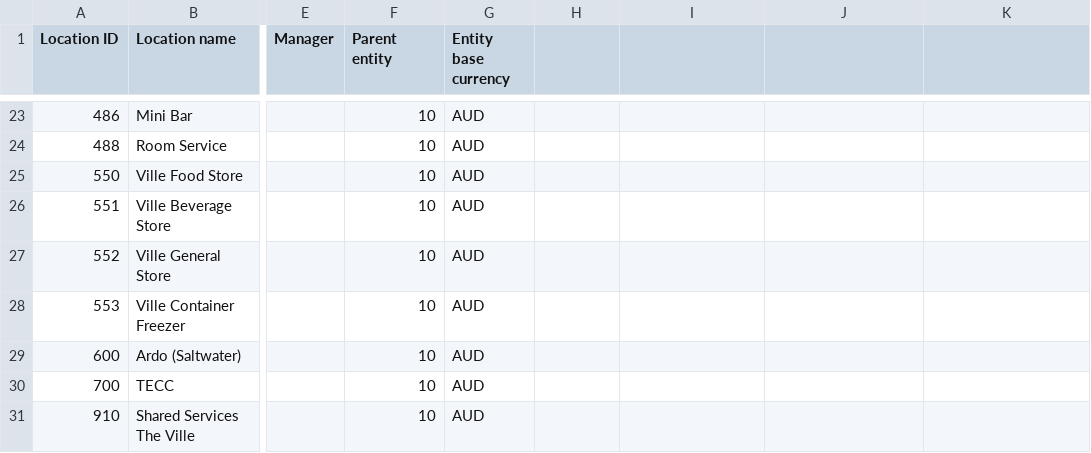
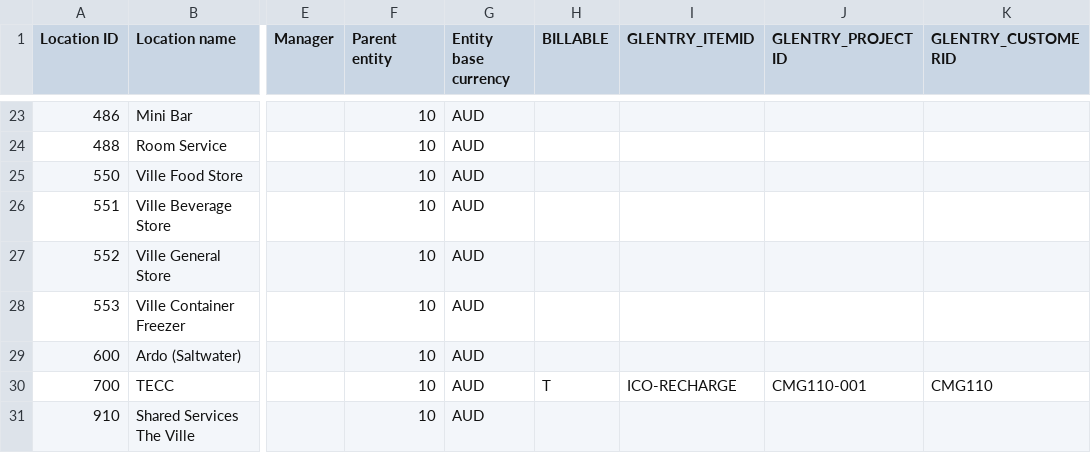
Before and after one commit to yyi921/labour_rec, a CSV file: data/Sage Location.csv, drawn as a sheet; only a part is shown, gaps mark what is left out; the diff names each change by its address in the sheet, - before the commit and + after, or states it on an @@ line.

```diff
--- a/data/Sage Location.csv
+++ b/data/Sage Location.csv
-H1: (empty)
+H1: BILLABLE
-I1: (empty)
+I1: GLENTRY_ITEMID
-J1: (empty)
+J1: GLENTRY_PROJECTID
-K1: (empty)
+K1: GLENTRY_CUSTOMERID
-H30 (BILLABLE): (empty)
+H30 (BILLABLE): T
-I30 (GLENTRY_ITEMID): (empty)
+I30 (GLENTRY_ITEMID): ICO-RECHARGE
-J30 (GLENTRY_PROJECTID): (empty)
+J30 (GLENTRY_PROJECTID): CMG110-001
-K30 (GLENTRY_CUSTOMERID): (empty)
+K30 (GLENTRY_CUSTOMERID): CMG110
```
Also changed, not shown: 8 other files.
